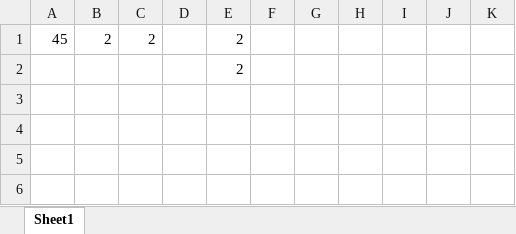
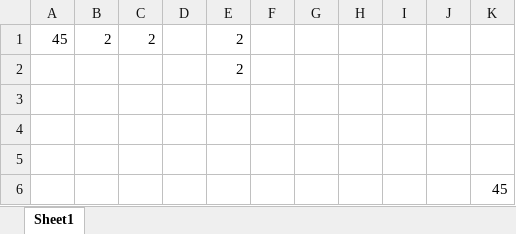
Before and after one commit to vermakrish/practice, an Excel workbook: tst.xlsx, sheet Sheet1, drawn as a sheet; values as stored, in another font and other column widths than the file's, no borders; the diff names each change by its address in the sheet, - before the commit and + after, or states it on an @@ line.

Commit message:
modified xls

```diff
--- a/tst.xlsx (sheet Sheet1)
+++ b/tst.xlsx (sheet Sheet1)
+row 3: (empty)
+row 4: (empty)
+row 5: (empty)
+row 6:  |  |  |  |  |  |  |  |  |  | 45
```
